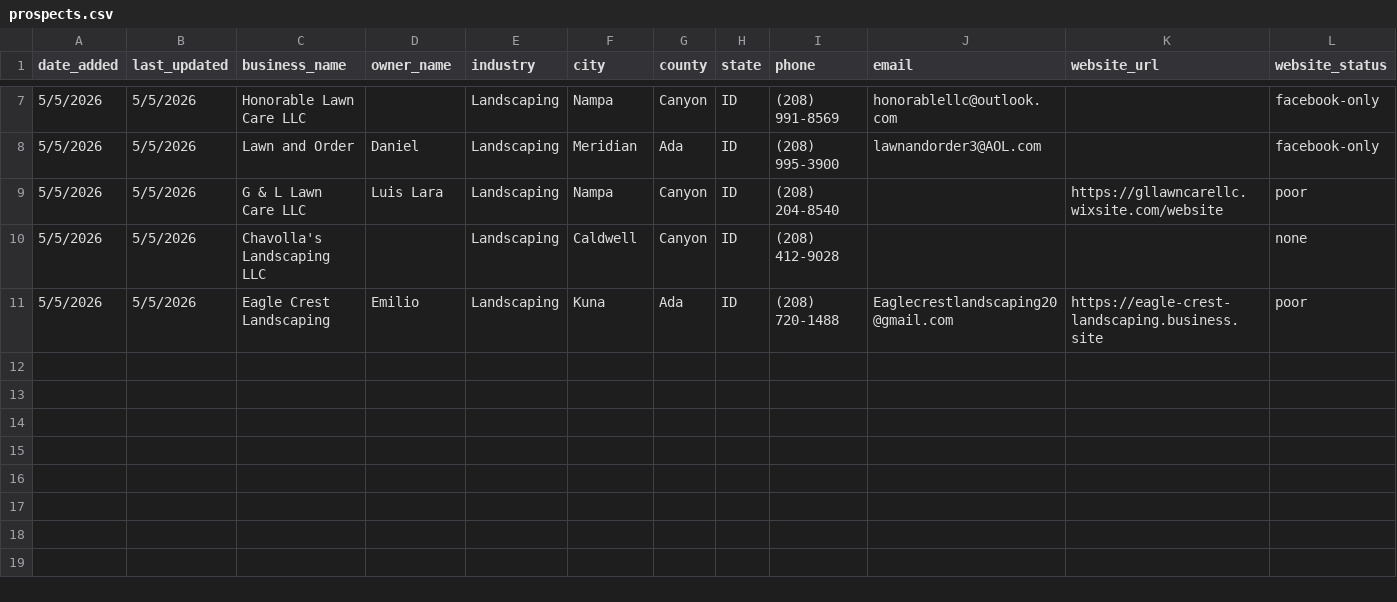
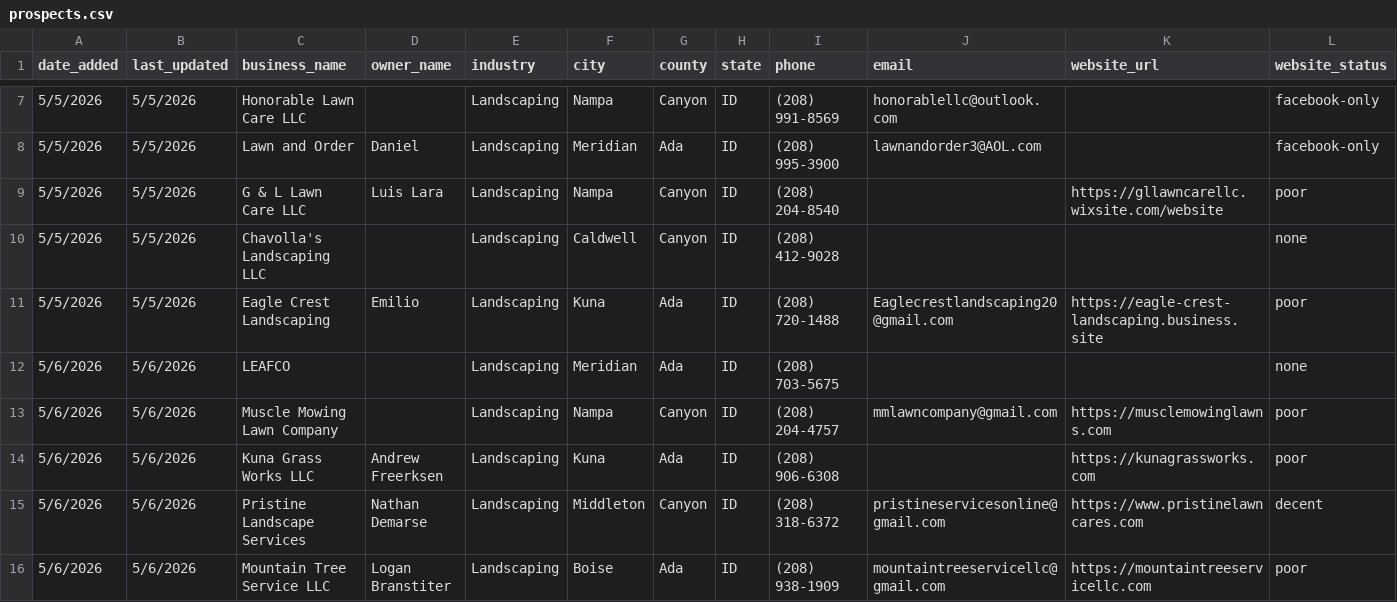
Before and after one commit to markscheiber0/scheiber-prospects, a CSV file: prospects.csv, drawn as a sheet; only a part is shown, gaps mark what is left out; rows hold the shown columns only; the diff names each change by its address in the sheet, - before the commit and + after, or states it on an @@ line.

```diff
--- a/prospects.csv
+++ b/prospects.csv
+row 12: 5/6/2026 | 5/6/2026 | LEAFCO |  | Landscaping | Meridian | Ada | ID | (208) 703-5675 |  |  | none
+row 13: 5/6/2026 | 5/6/2026 | Muscle Mowing Lawn Company |  | Landscaping | Nampa | Canyon | ID | (208) 204-4757 | mmlawncompany@gmail.com | https://musclemowinglawns.com | poor
+row 14: 5/6/2026 | 5/6/2026 | Kuna Grass Works LLC | Andrew Freerksen | Landscaping | Kuna | Ada | ID | (208) 906-6308 |  | https://kunagrassworks.com | poor
+row 15: 5/6/2026 | 5/6/2026 | Pristine Landscape Services | Nathan Demarse | Landscaping | Middleton | Canyon | ID | (208) 318-6372 | pristineservicesonline@gmail.com | https://www.pristinelawncares.com | decent
+row 16: 5/6/2026 | 5/6/2026 | Mountain Tree Service LLC | Logan Branstiter | Landscaping | Boise | Ada | ID | (208) 938-1909 | mountaintreeservicellc@gmail.com | https://mountaintreeservicellc.com | poor
```
